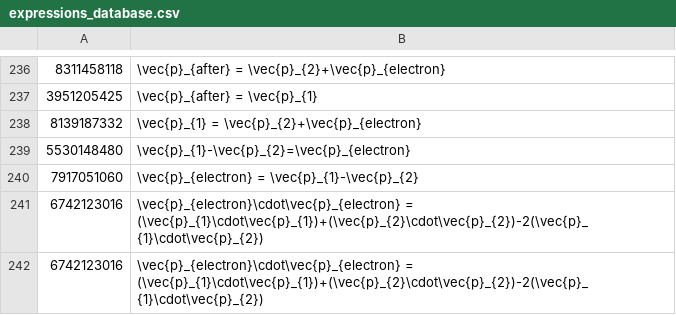
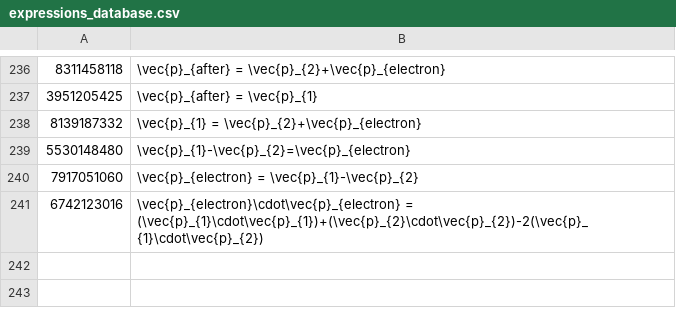
Before and after one commit to allofphysicsgraph/proofofconcept, a CSV file: databases/expressions_database.csv, drawn as a sheet; only a part is shown, gaps mark what is left out; the diff names each change by its address in the sheet, - before the commit and + after, or states it on an @@ line.

```diff
--- a/databases/expressions_database.csv
+++ b/databases/expressions_database.csv
-row 242: 6742123016 | \vec{p}_{electron}\cdot\vec{p}_{electron} = (\vec{p}_{1}\cdot\vec{p}_{1})+(\vec{p}_{2}\cdot\vec{p}_{2})-2(\vec{p}_{1}\cdot\vec{p}_{2})
```
Also changed, not shown: databases/inference_rules_database.csv, 10 other files.
